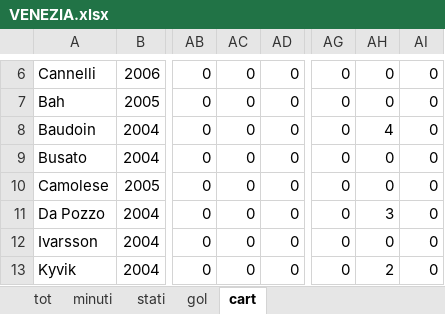
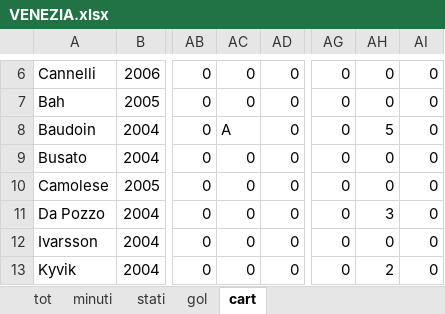
Before and after one commit to elrampa92/VFCu19, an Excel workbook: DATABASE/VENEZIA.xlsx, sheet cart, drawn as a sheet; only a part is shown, gaps mark what is left out; values as stored, in another font and other column widths than the file's, no borders; the diff names each change by its address in the sheet, - before the commit and + after, or states it on an @@ line.

```diff
--- a/DATABASE/VENEZIA.xlsx (sheet cart)
+++ b/DATABASE/VENEZIA.xlsx (sheet cart)
-AC8: 0
+AC8: A
-AH8: 4
+AH8: 5
```
Also changed, not shown: sheet stati, sheet tot, sheet minuti, sheet gol.
